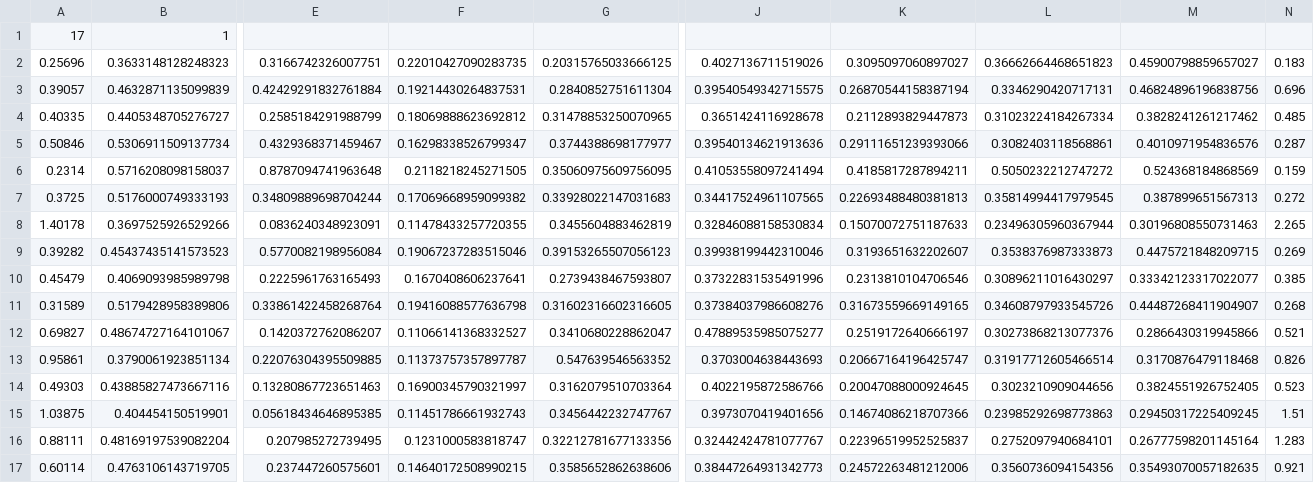
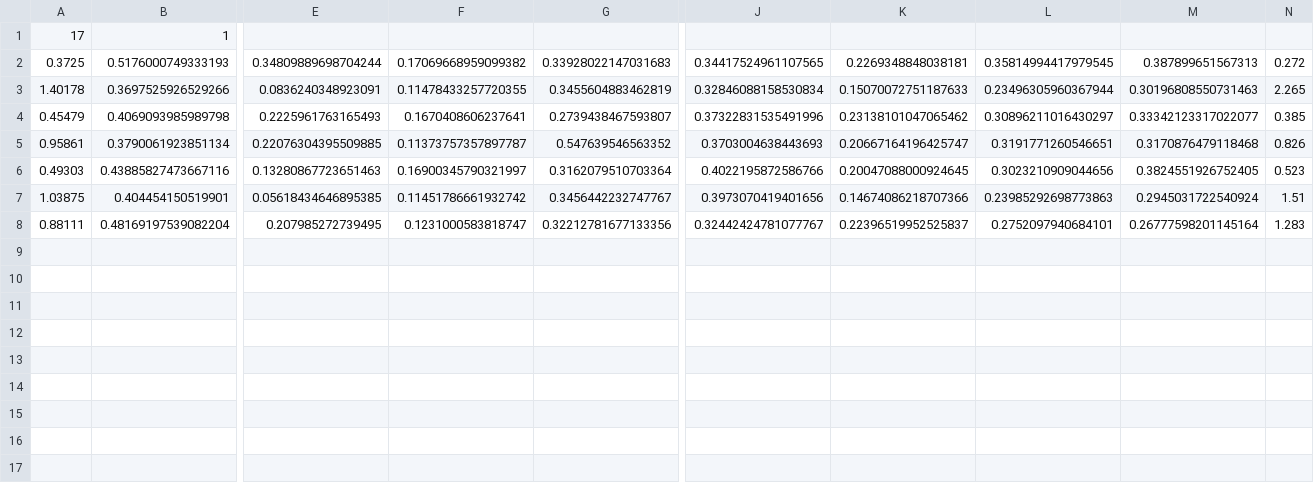
Before and after one commit to OMGCA/Benson, a CSV file: Algorithm_Training/02_validation.csv, drawn as a sheet; only a part is shown, gaps mark what is left out; removed rows and columns are numbered as before the commit, all else as after; rows hold the shown columns only; the diff names each change by its address in the sheet, - before the commit and + after, or states it on an @@ line.

```diff
--- a/Algorithm_Training/02_validation.csv
+++ b/Algorithm_Training/02_validation.csv
-row 2: 0.25696 | 0.3633148128248323 | 0.3166742326007751 | 0.22010427090283735 | 0.20315765033666125 | 0.4027136711519026 | 0.3095097060897027 | 0.36662664468651823 | 0.45900798859657027 | 0.183
-row 3: 0.39057 | 0.4632871135099839 | 0.42429291832761884 | 0.19214430264837531 | 0.2840852751611304 | 0.39540549342715575 | 0.26870544158387194 | 0.3346290420717131 | 0.46824896196838756 | 0.696
-row 4: 0.40335 | 0.4405348705276727 | 0.2585184291988799 | 0.18069888623692812 | 0.31478853250070965 | 0.3651424116928678 | 0.2112893829447873 | 0.31023224184267334 | 0.3828241261217462 | 0.485
-row 5: 0.50846 | 0.5306911509137734 | 0.4329368371459467 | 0.16298338526799347 | 0.3744388698177977 | 0.39540134621913636 | 0.29111651239393066 | 0.3082403118568861 | 0.4010971954836576 | 0.287
-row 6: 0.2314 | 0.5716208098158037 | 0.8787094741963648 | 0.2118218245271505 | 0.35060975609756095 | 0.41053558097241494 | 0.4185817287894211 | 0.5050232212747272 | 0.524368184868569 | 0.159
-K2: 0.22693488480381813
+K2: 0.2269348848038181
-row 9: 0.39282 | 0.45437435141573523 | 0.5770082198956084 | 0.19067237283515046 | 0.39153265507056123 | 0.39938199442310046 | 0.3193651632202607 | 0.3538376987333873 | 0.4475721848209715 | 0.269
-K4: 0.2313810104706546
+K4: 0.23138101047065462
-row 11: 0.31589 | 0.5179428958389806 | 0.33861422458268764 | 0.19416088577636798 | 0.31602316602316605 | 0.37384037986608276 | 0.31673559669149165 | 0.34608797933545726 | 0.44487268411904907 | 0.268
-row 12: 0.69827 | 0.48674727164101067 | 0.1420372762086207 | 0.11066141368332527 | 0.3410680228862047 | 0.47889535985075277 | 0.2519172640666197 | 0.30273868213077376 | 0.2866430319945866 | 0.521
-L5: 0.31917712605466514
+L5: 0.3191771260546651
-F7: 0.11451786661932743
+F7: 0.11451786661932742
-M7: 0.29450317225409245
+M7: 0.2945031722540924
-row 17: 0.60114 | 0.4763106143719705 | 0.237447260575601 | 0.14640172508990215 | 0.3585652862638606 | 0.38447264931342773 | 0.24572263481212006 | 0.3560736094154356 | 0.35493070057182635 | 0.921
```
Also changed, not shown: Algorithm_Training/03_testing.csv, 17 other files.
